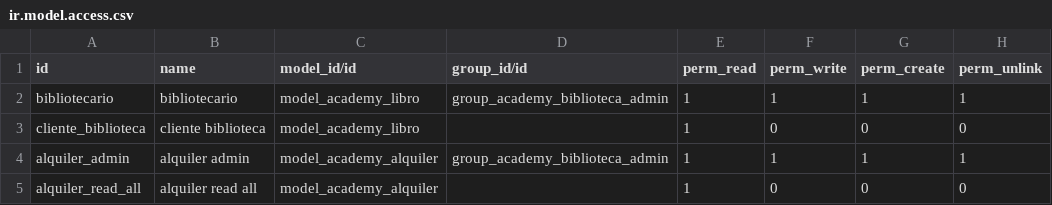
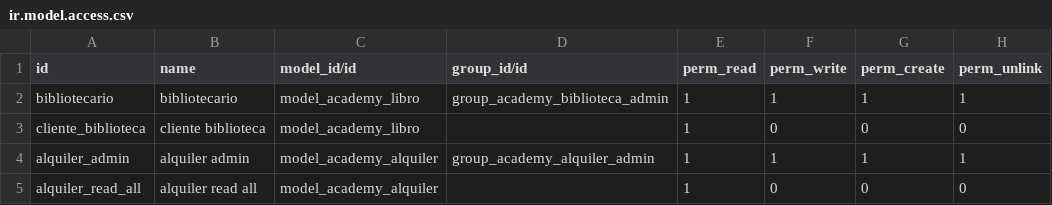
Before and after one commit to aabrahamhs/odooUNAM, a CSV file: AdministradorBiblioteca/security/ir.model.access.csv, drawn as a sheet.

Commit message:
14.0-dev-academy-1.0

```diff
--- a/AdministradorBiblioteca/security/ir.model.access.csv
+++ b/AdministradorBiblioteca/security/ir.model.access.csv
@@ -3,3 +3,3 @@ bibliotecario,bibliotecario,model_academy_libro,group_academy_biblioteca_admin,1
 cliente_biblioteca,cliente biblioteca,model_academy_libro,,1,0,0,0
-alquiler_admin,alquiler admin,model_academy_alquiler,group_academy_biblioteca_admin,1,1,1,1
+alquiler_admin,alquiler admin,model_academy_alquiler,group_academy_alquiler_admin,1,1,1,1
 alquiler_read_all,alquiler read all,model_academy_alquiler,,1,0,0,0
```
Also changed, not shown: 2 other files.
